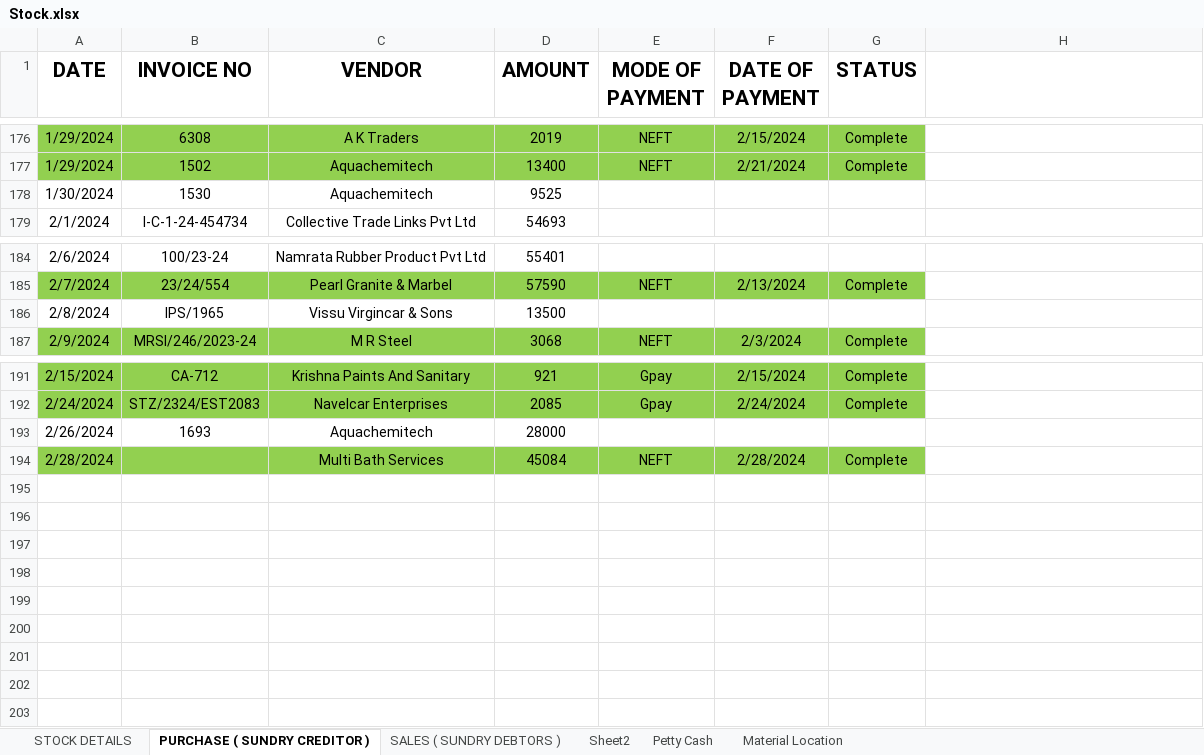
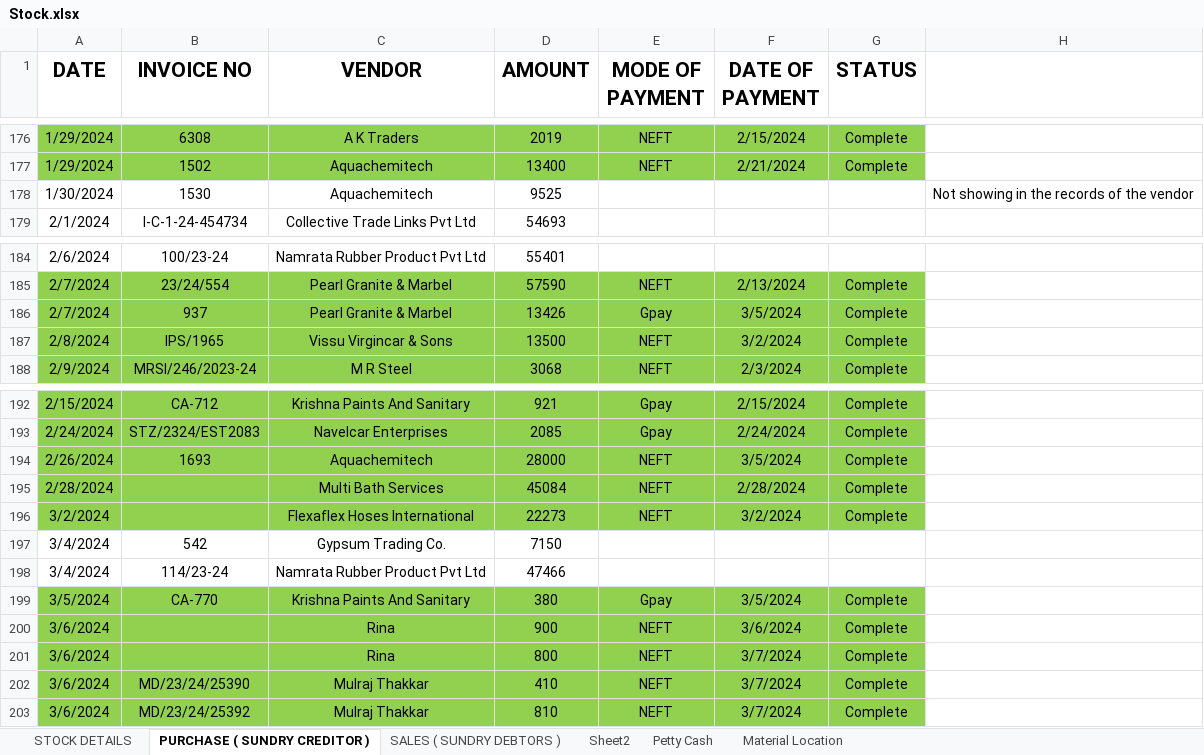
Before and after one commit to JPTechatronics/J-P-Techatronics-2023-2024, an Excel workbook: Stock.xlsx, sheet PURCHASE ( SUNDRY CREDITOR ), drawn as a sheet; only a part is shown, gaps mark what is left out; values as stored, in another font and other column widths than the file's, no borders; addresses are those after the commit; the diff names each change by its address in the sheet, - before the commit and + after, or states it on an @@ line.

```diff
--- a/Stock.xlsx (sheet PURCHASE ( SUNDRY CREDITOR ))
+++ b/Stock.xlsx (sheet PURCHASE ( SUNDRY CREDITOR ))
-H178: (empty)
+H178: Not showing in the records of the vendor
+row 186: 2/7/2024 | 937 | Pearl Granite & Marbel | 13426 | Gpay | 3/5/2024 | Complete
-A187:G187 fill: none
+A187:G187 fill: #92D050
-E187 (MODE OF PAYMENT): (empty)
+E187 (MODE OF PAYMENT): NEFT
-F187 (DATE OF PAYMENT): (empty)
+F187 (DATE OF PAYMENT): 3/2/2024
-G187 (STATUS): (empty)
+G187 (STATUS): Complete
-A194:G194 fill: none
+A194:G194 fill: #92D050
-E194 (MODE OF PAYMENT): (empty)
+E194 (MODE OF PAYMENT): NEFT
-F194 (DATE OF PAYMENT): (empty)
+F194 (DATE OF PAYMENT): 3/5/2024
-G194 (STATUS): (empty)
+G194 (STATUS): Complete
+row 196: 3/2/2024 |  | Flexaflex Hoses International | 22273 | NEFT | 3/2/2024 | Complete
+row 197: 3/4/2024 | 542 | Gypsum Trading Co. | 7150
+row 198: 3/4/2024 | 114/23-24 | Namrata Rubber Product Pvt Ltd | 47466
+row 199: 3/5/2024 | CA-770 | Krishna Paints And Sanitary | 380 | Gpay | 3/5/2024 | Complete
+row 200: 3/6/2024 |  | Rina | 900 | NEFT | 3/6/2024 | Complete
+row 201: 3/6/2024 |  | Rina | 800 | NEFT | 3/7/2024 | Complete
+row 202: 3/6/2024 | MD/23/24/25390 | Mulraj Thakkar | 410 | NEFT | 3/7/2024 | Complete
+row 203: 3/6/2024 | MD/23/24/25392 | Mulraj Thakkar | 810 | NEFT | 3/7/2024 | Complete
```
Also changed, not shown: sheet Petty Cash, sheet SALES ( SUNDRY DEBTORS ), sheet STOCK DETAILS, sheet Material Location, Attendance.xlsx.
